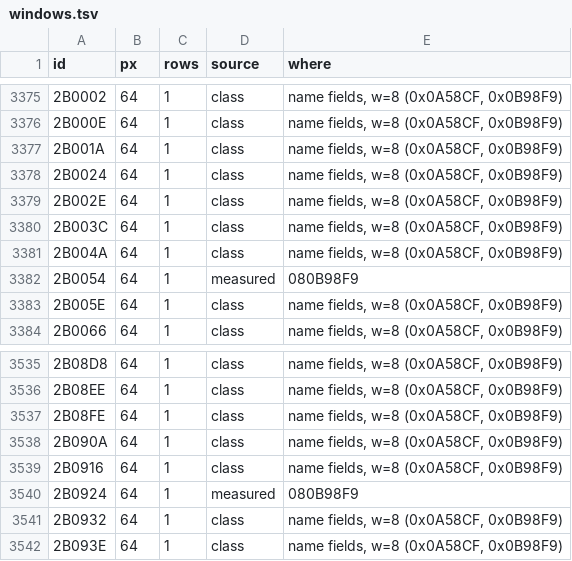
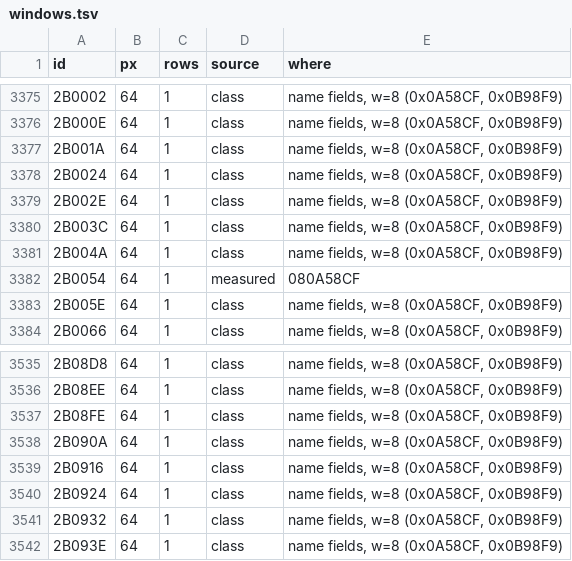
Before and after one commit to minhnhattonthat/legendz-yomigaeru-shiren-no-shima-en, a TSV file: script/windows.tsv, drawn as a sheet; only a part is shown, gaps mark what is left out; the diff covers the shown part only.

```diff
--- a/script/windows.tsv
+++ b/script/windows.tsv
@@ -3381,3 +3381,3 @@ id	px	rows	source	where
 2B004A	64	1	class	name fields, w=8 (0x0A58CF, 0x0B98F9)
-2B0054	64	1	measured	080B98F9
+2B0054	64	1	measured	080A58CF
 2B005E	64	1	class	name fields, w=8 (0x0A58CF, 0x0B98F9)
@@ -3539,3 +3539,3 @@ id	px	rows	source	where
 2B0916	64	1	class	name fields, w=8 (0x0A58CF, 0x0B98F9)
-2B0924	64	1	measured	080B98F9
+2B0924	64	1	class	name fields, w=8 (0x0A58CF, 0x0B98F9)
 2B0932	64	1	class	name fields, w=8 (0x0A58CF, 0x0B98F9)
```
Also changed, not shown: 25 edited cells elsewhere in this file, 3 other files.
